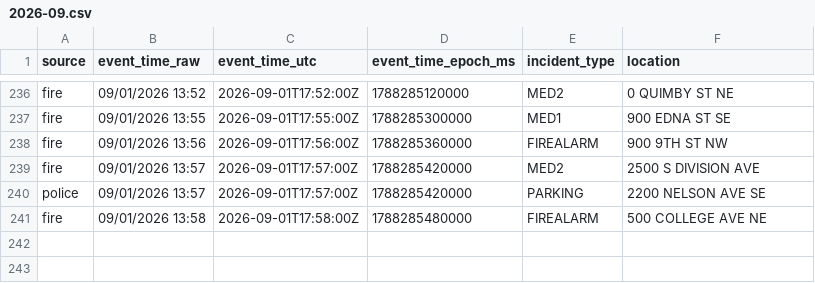
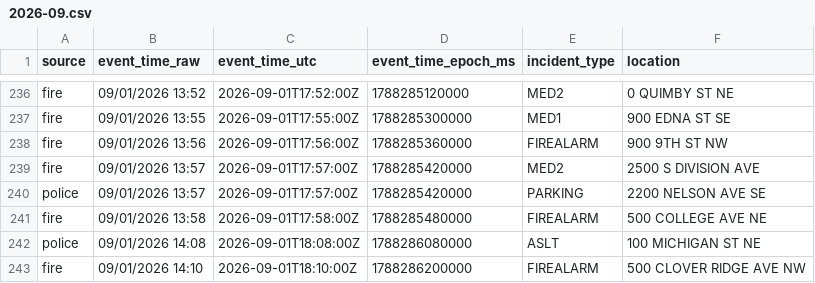
Before and after one commit to Cantica-Systems/west-michigan-dispatch, a CSV file: data/grcity/2026-09.csv, drawn as a sheet; only a part is shown, gaps mark what is left out; the diff names each change by its address in the sheet, - before the commit and + after, or states it on an @@ line.

```diff
--- a/data/grcity/2026-09.csv
+++ b/data/grcity/2026-09.csv
+row 242: police | 09/01/2026 14:08 | 2026-09-01T18:08:00Z | 1788286080000 | ASLT | 100 MICHIGAN ST NE
+row 243: fire | 09/01/2026 14:10 | 2026-09-01T18:10:00Z | 1788286200000 | FIREALARM | 500 CLOVER RIDGE AVE NW
```
Also changed, not shown: 3 other files.
